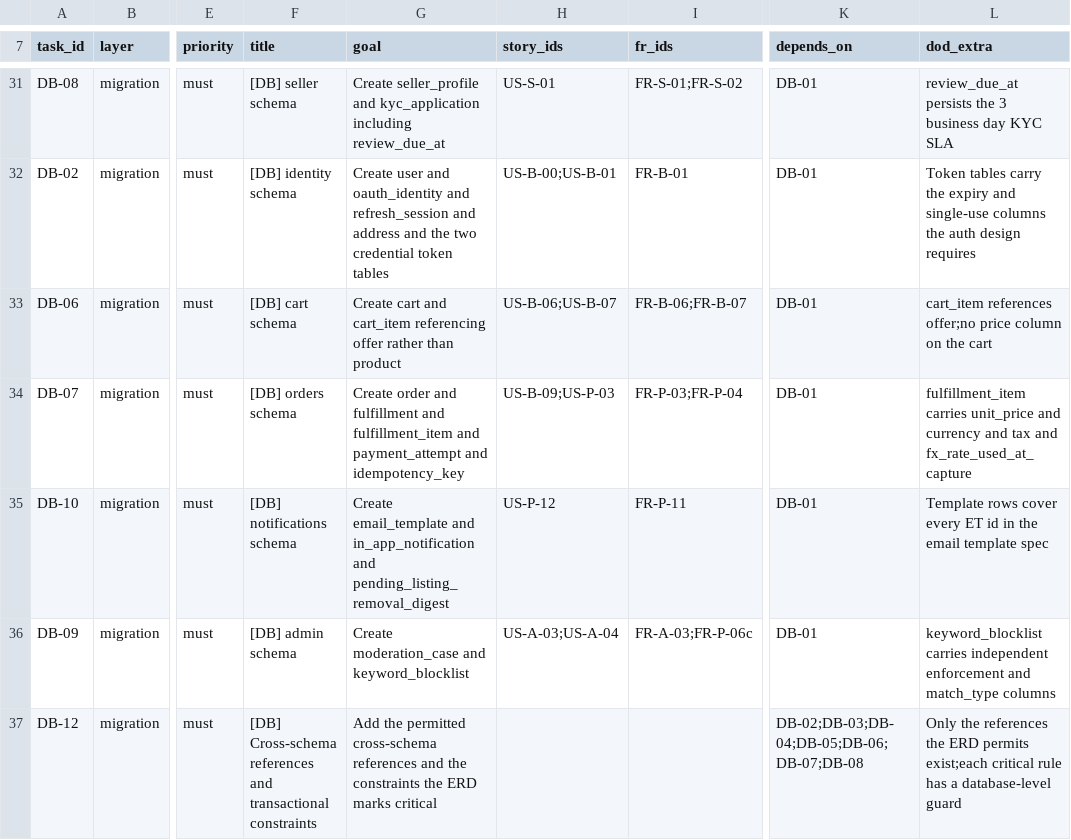
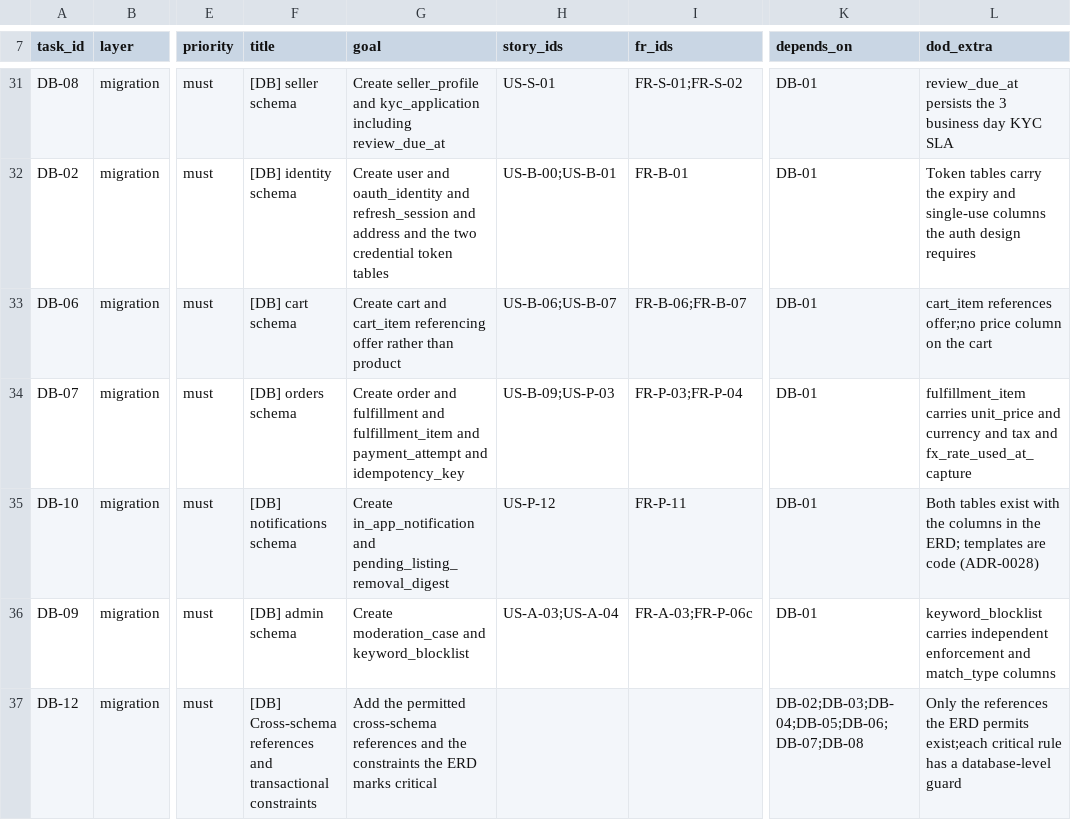
Before and after one commit to alisa-uthi/aliceut-ecom-document, a CSV file: phase-1/tasks.csv, drawn as a sheet; only a part is shown, gaps mark what is left out; the diff names each change by its address in the sheet, - before the commit and + after, or states it on an @@ line.

```diff
--- a/phase-1/tasks.csv
+++ b/phase-1/tasks.csv
-G35 (goal): Create email_template and in_app_notification and…
+G35 (goal): Create in_app_notification and…
-L35 (dod_extra): Template rows cover every ET id in the email template spec
+L35 (dod_extra): Both tables exist with the columns in the ERD; templates are code (ADR-0028)
```
Also changed, not shown: 20 other files.
